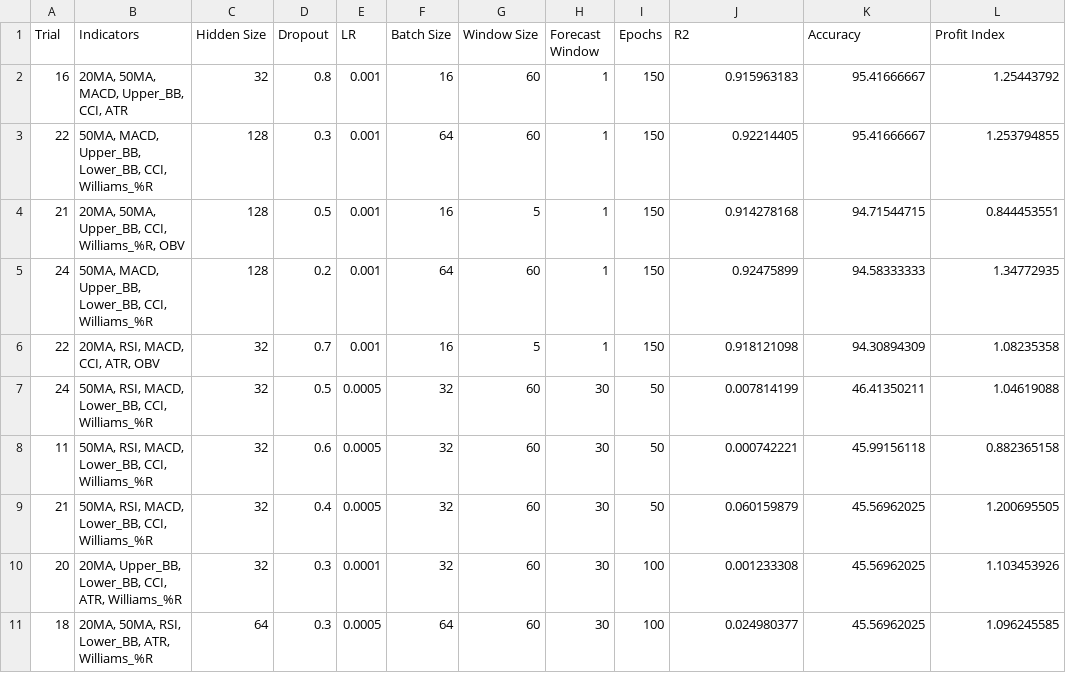
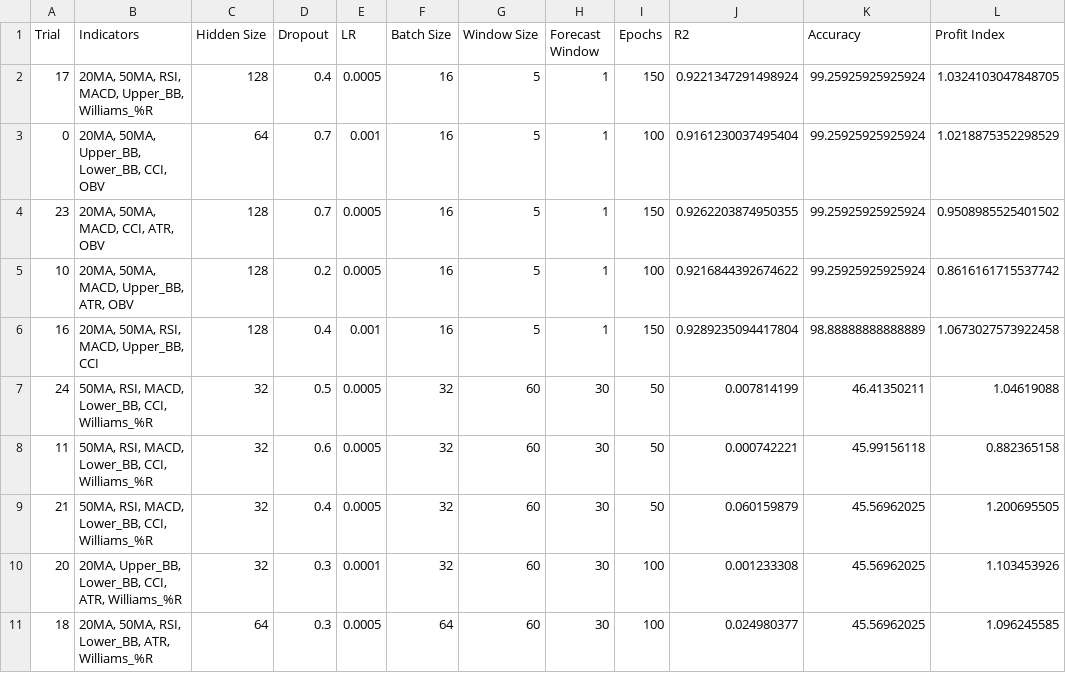
Before and after one commit to ScarletDawn03/FinalYearProject, a CSV file: best_results/AAPL_LSTM_best.csv, drawn as a sheet.

```diff
--- a/best_results/AAPL_LSTM_best.csv
+++ b/best_results/AAPL_LSTM_best.csv
@@ -1,7 +1,7 @@
 Trial,Indicators,Hidden Size,Dropout,LR,Batch Size,Window Size,Forecast Window,Epochs,R2,Accuracy,Profit Index
-16,"20MA, 50MA, MACD, Upper_BB, CCI, ATR",32,0.8,0.001,16,60,1,150,0.915963183,95.41666667,1.25443792
-22,"50MA, MACD, Upper_BB, Lower_BB, CCI, Williams_%R",128,0.3,0.001,64,60,1,150,0.92214405,95.41666667,1.253794855
-21,"20MA, 50MA, Upper_BB, CCI, Williams_%R, OBV",128,0.5,0.001,16,5,1,150,0.914278168,94.71544715,0.844453551
-24,"50MA, MACD, Upper_BB, Lower_BB, CCI, Williams_%R",128,0.2,0.001,64,60,1,150,0.92475899,94.58333333,1.34772935
-22,"20MA, RSI, MACD, CCI, ATR, OBV",32,0.7,0.001,16,5,1,150,0.918121098,94.30894309,1.08235358
+17,"20MA, 50MA, RSI, MACD, Upper_BB, Williams_%R",128,0.4,0.0005,16,5,1,150,0.9221347291498924,99.25925925925924,1.0324103047848705
+0,"20MA, 50MA, Upper_BB, Lower_BB, CCI, OBV",64,0.7,0.001,16,5,1,100,0.9161230037495404,99.25925925925924,1.0218875352298529
+23,"20MA, 50MA, MACD, CCI, ATR, OBV",128,0.7,0.0005,16,5,1,150,0.9262203874950355,99.25925925925924,0.9508985525401502
+10,"20MA, 50MA, MACD, Upper_BB, ATR, OBV",128,0.2,0.0005,16,5,1,100,0.9216844392674622,99.25925925925924,0.8616161715537742
+16,"20MA, 50MA, RSI, MACD, Upper_BB, CCI",128,0.4,0.001,16,5,1,150,0.9289235094417804,98.88888888888889,1.0673027573922458
 24,"50MA, RSI, MACD, Lower_BB, CCI, Williams_%R",32,0.5,0.0005,32,60,30,50,0.007814199,46.41350211,1.04619088
```
Also changed, not shown: best_results/0097.KL_CNN_best.csv, best_results/0166.KL_CNN_best.csv, 35 other files.
